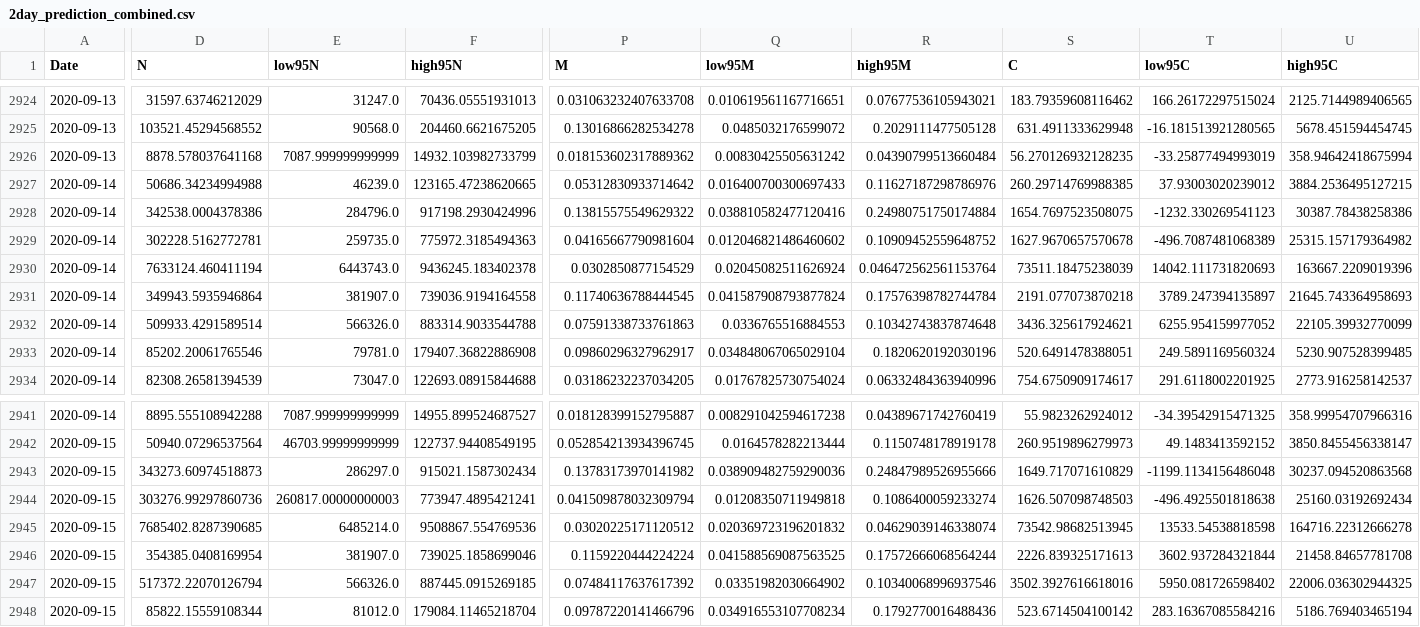
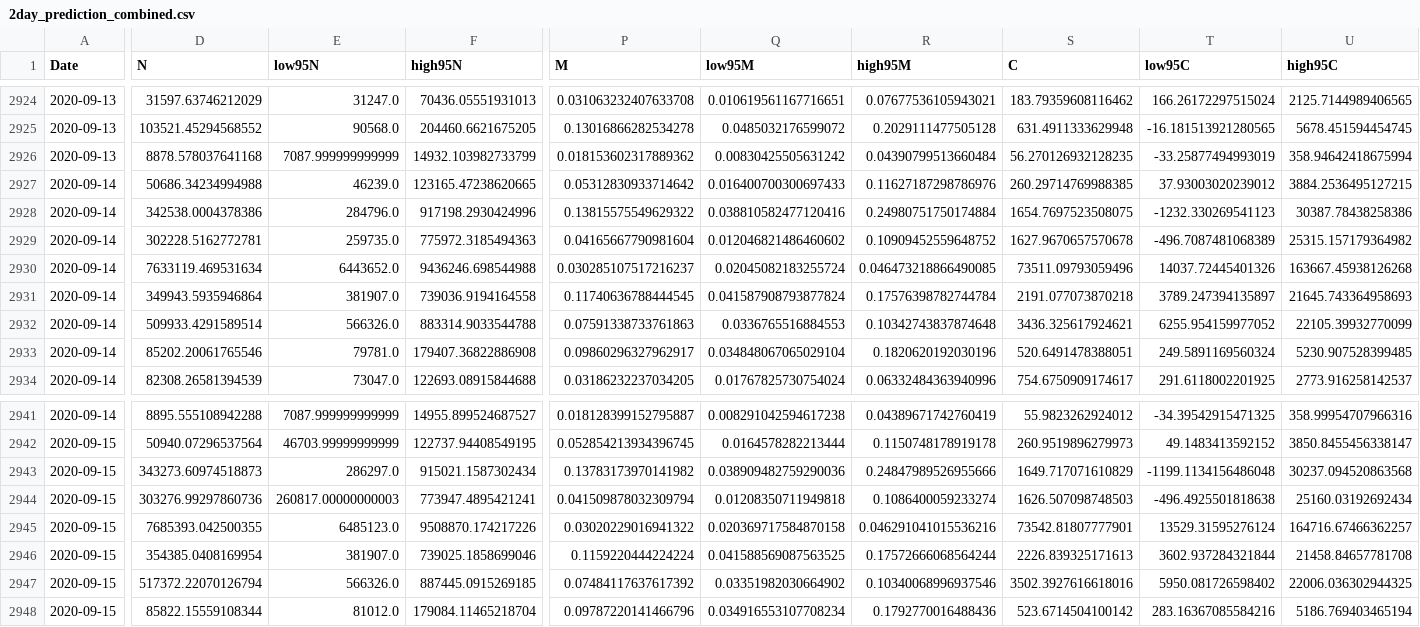
Before and after one commit to ninoaf/solutions, a CSV file: logistic_baseline_predictions_combined/2day_prediction_combined.csv, drawn as a sheet; only a part is shown, gaps mark what is left out; the diff names each change by its address in the sheet, - before the commit and + after, or states it on an @@ line.

```diff
--- a/logistic_baseline_predictions_combined/2day_prediction_combined.csv
+++ b/logistic_baseline_predictions_combined/2day_prediction_combined.csv
-D2930 (N): 7633124.460411194
+D2930 (N): 7633119.469531634
-E2930 (low95N): 6443743.0
+E2930 (low95N): 6443652.0
-F2930 (high95N): 9436245.183402378
+F2930 (high95N): 9436246.698544988
-P2930 (M): 0.0302850877154529
+P2930 (M): 0.030285107517216237
-Q2930 (low95M): 0.02045082511626924
+Q2930 (low95M): 0.02045082183255724
-R2930 (high95M): 0.046472562561153764
+R2930 (high95M): 0.046473218866490085
-S2930 (C): 73511.18475238039
+S2930 (C): 73511.09793059496
-T2930 (low95C): 14042.111731820693
+T2930 (low95C): 14037.72445401326
-U2930 (high95C): 163667.2209019396
+U2930 (high95C): 163667.45938126268
-D2945 (N): 7685402.8287390685
+D2945 (N): 7685393.042500355
-E2945 (low95N): 6485214.0
+E2945 (low95N): 6485123.0
-F2945 (high95N): 9508867.554769536
+F2945 (high95N): 9508870.174217226
-P2945 (M): 0.03020225171120512
+P2945 (M): 0.03020229016941322
-Q2945 (low95M): 0.020369723196201832
+Q2945 (low95M): 0.020369717584870158
-R2945 (high95M): 0.04629039146338074
+R2945 (high95M): 0.046291041015536216
-S2945 (C): 73542.98682513945
+S2945 (C): 73542.81807777901
-T2945 (low95C): 13533.54538818598
+T2945 (low95C): 13529.31595276124
-U2945 (high95C): 164716.22312666278
+U2945 (high95C): 164716.67466362257
```
Also changed, not shown: logistic_baseline_predictions_combined/30day_prediction_combined.csv, logistic_baseline_predictions_combined/7day_prediction_combined.csv, 3 other files.
